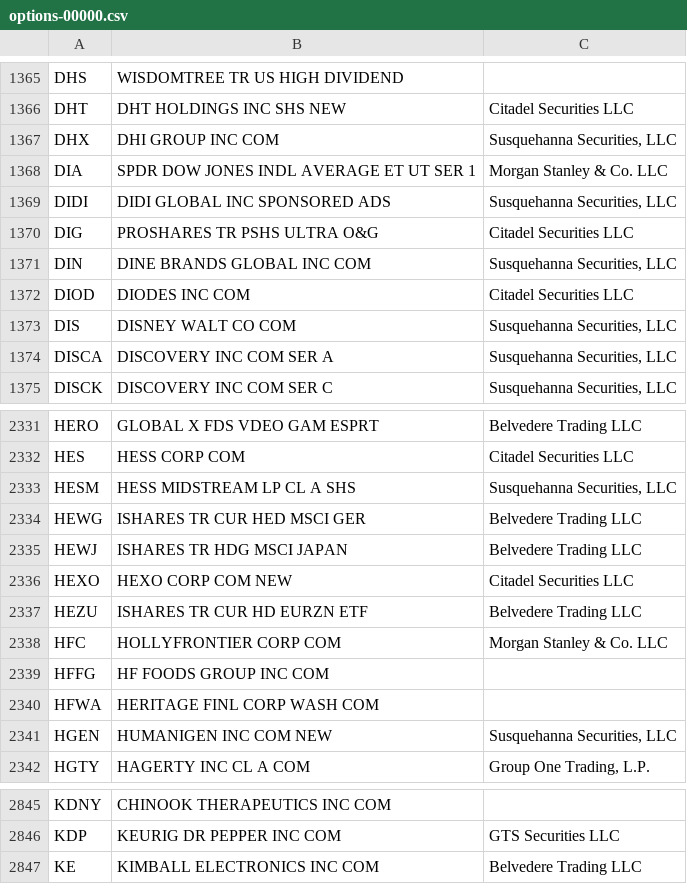
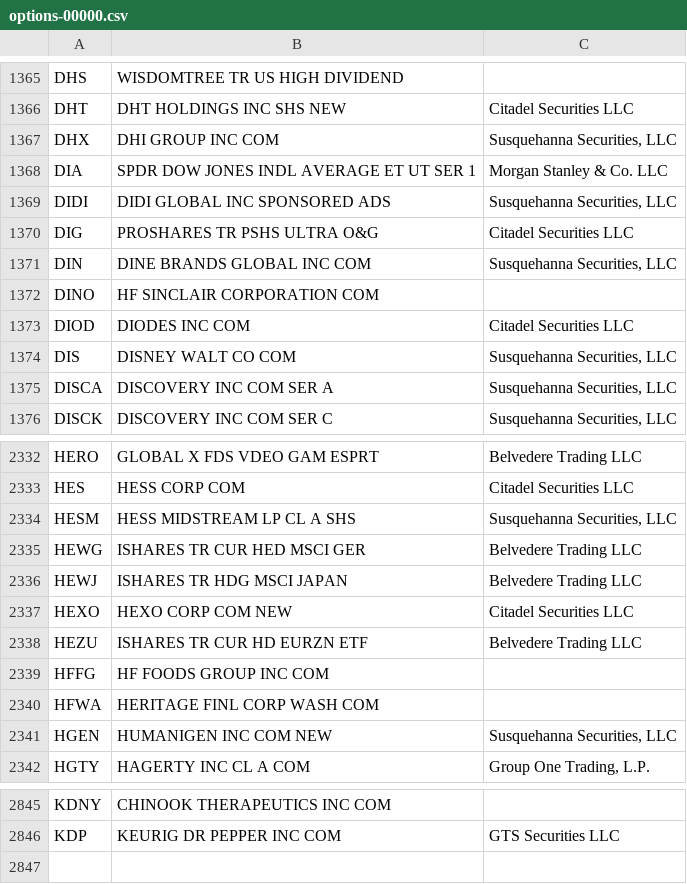
Before and after one commit to haoenhui/usa-optionable-stocks, a CSV file: options-00000.csv, drawn as a sheet; only a part is shown, gaps mark what is left out.

```diff
--- a/options-00000.csv
+++ b/options-00000.csv
@@ -1371,2 +1371,3 @@ DIG,PROSHARES TR PSHS ULTRA O&G,Citadel Securities LLC
 DIN,DINE BRANDS GLOBAL INC COM,"Susquehanna Securities, LLC"
+DINO,HF SINCLAIR CORPORATION COM,
 DIOD,DIODES INC COM,Citadel Securities LLC
@@ -2337,3 +2338,2 @@ HEXO,HEXO CORP COM NEW,Citadel Securities LLC
 HEZU,ISHARES TR CUR HD EURZN ETF,Belvedere Trading LLC
-HFC,HOLLYFRONTIER CORP COM,Morgan Stanley & Co. LLC
 HFFG,HF FOODS GROUP INC COM,
@@ -2846,2 +2846 @@ KDNY,CHINOOK THERAPEUTICS INC COM,
 KDP,KEURIG DR PEPPER INC COM,GTS Securities LLC
-KE,KIMBALL ELECTRONICS INC COM,Belvedere Trading LLC
```
Also changed, not shown: options-02000.csv, weekly-options-00000.csv.
